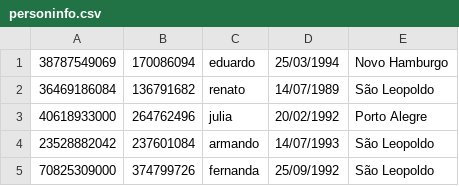
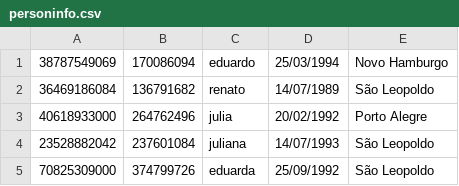
Before and after one commit to duhaesbaert/AVLTreeProgram, a CSV file: CSVFiles/personinfo.csv, drawn as a sheet.

```diff
--- a/CSVFiles/personinfo.csv
+++ b/CSVFiles/personinfo.csv
@@ -3,3 +3,3 @@
 40618933000,264762496,julia,20/02/1992,Porto Alegre
-23528882042,237601084,armando,14/07/1993,São Leopoldo
-70825309000,374799726,fernanda,25/09/1992,São Leopoldo
+23528882042,237601084,juliana,14/07/1993,São Leopoldo
+70825309000,374799726,eduarda,25/09/1992,São Leopoldo
```
Also changed, not shown: 4 other files.
